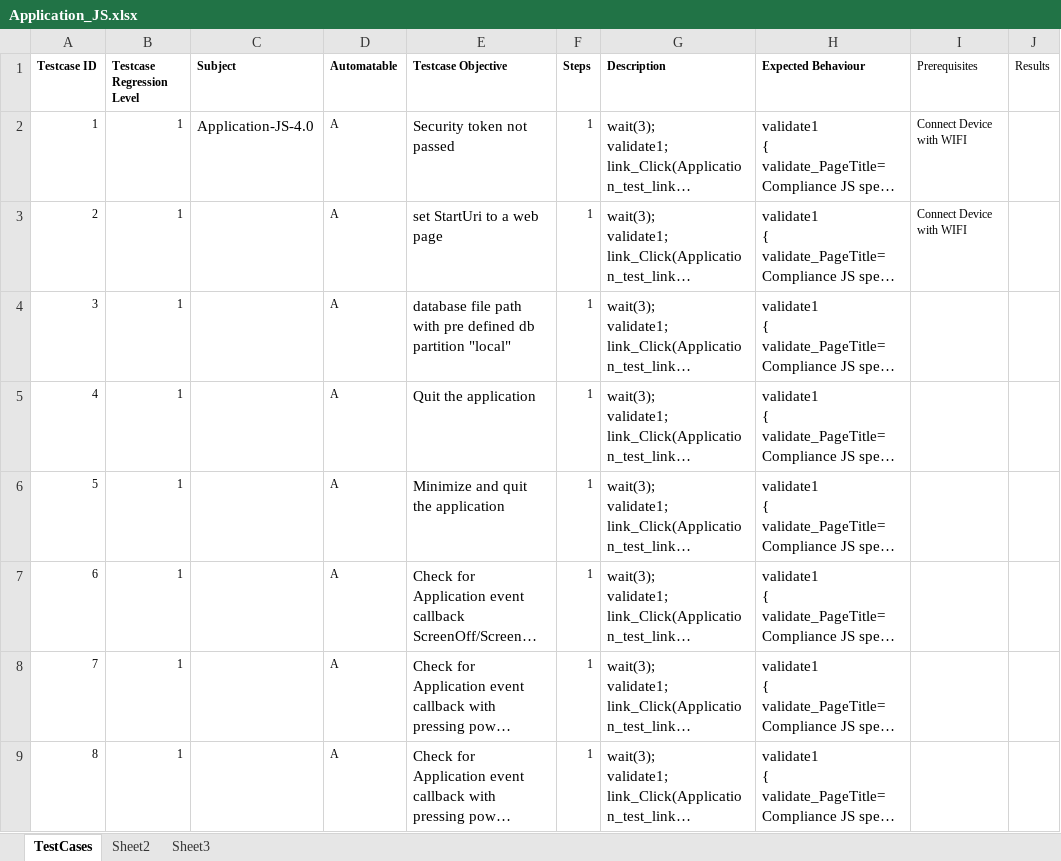
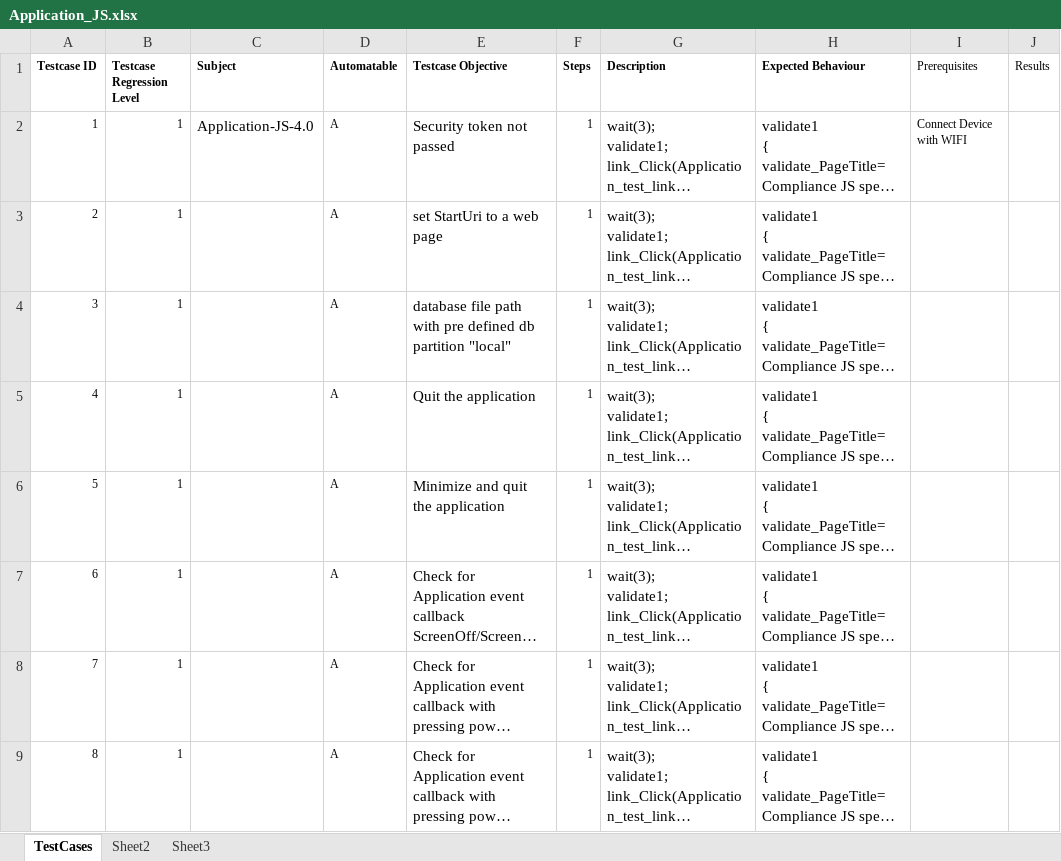
Before and after one commit to rhomobile/RMS-Testing, an Excel workbook: auto/other/UIAutomation/Hybrid_TestNG_Framework/src/com/xls/Application_JS.xlsx, sheet TestCases, drawn as a sheet; only a part is shown; long unchanged cells end in …; values as stored, in another font and other column widths than the file's, no borders; the diff names each change by its address in the sheet, - before the commit and + after, or states it on an @@ line.

```diff
--- a/auto/other/UIAutomation/Hybrid_TestNG_Framework/src/com/xls/Application_JS.xlsx (sheet TestCases)
+++ b/auto/other/UIAutomation/Hybrid_TestNG_Framework/src/com/xls/Application_JS.xlsx (sheet TestCases)
-I3 (Prerequisites): Connect Device with WIFI
+I3 (Prerequisites): (empty)
```
Also changed, not shown: auto/other/UIAutomation/Hybrid_TestNG_Framework/src/com/xls/Network_JS.xlsx, auto/other/UIAutomation/Hybrid_TestNG_Framework/src/com/xls/SignalIndicator_JS.xlsx, 24 other files.
